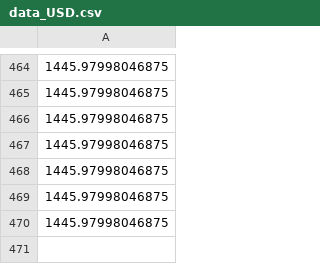
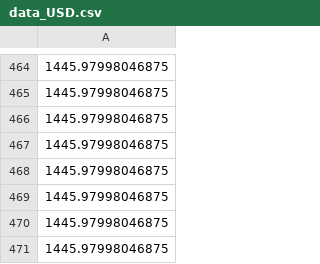
Before and after one commit to ezzone72/fx-alert-bot, a CSV file: data_USD.csv, drawn as a sheet; only a part is shown, gaps mark what is left out.

```diff
--- a/data_USD.csv
+++ b/data_USD.csv
@@ -470 +470,2 @@
 1445.97998046875
+1445.97998046875
```
Also changed, not shown: data_AUD.csv, data_CHF.csv, 1 other file.
